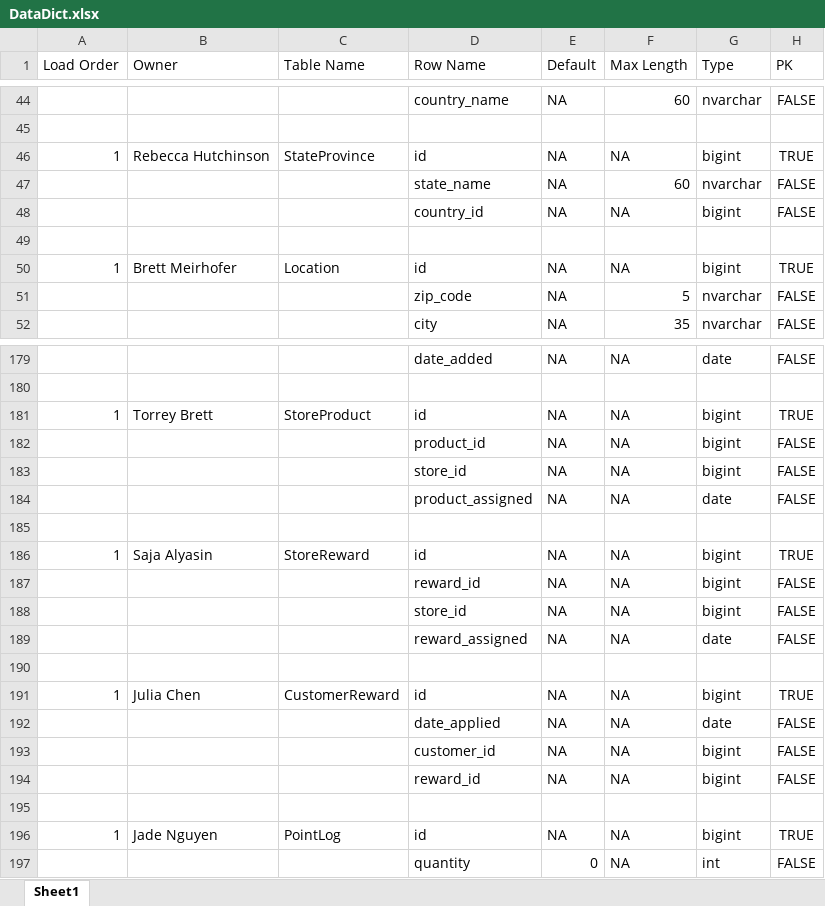
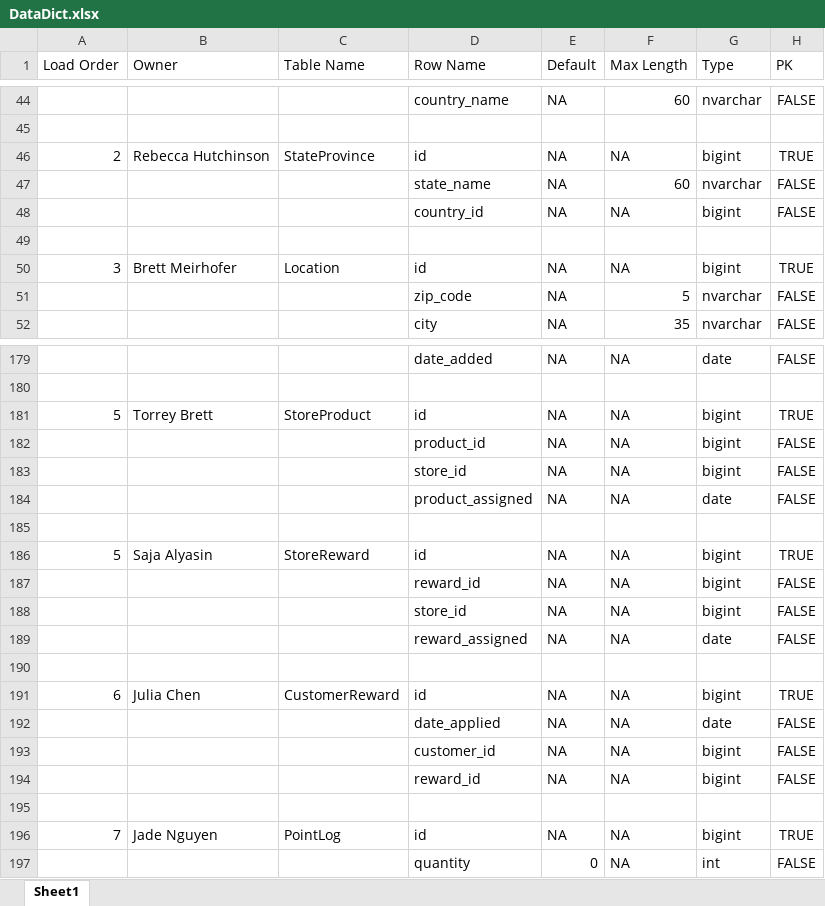
Before and after one commit to rebeccahut/TechspireProject, an Excel workbook: TechspireSite/TechspireSite/GeneratedFiles/DataDict.xlsx, sheet Sheet1, drawn as a sheet; only a part is shown, gaps mark what is left out; values as stored, in another font and other column widths than the file's, no borders; table styles not drawn; the diff covers the shown part only; the diff names each change by its address in the sheet, - before the commit and + after, or states it on an @@ line.

Commit message:
Set All Model Load Orders

```diff
--- a/TechspireSite/TechspireSite/GeneratedFiles/DataDict.xlsx (sheet Sheet1)
+++ b/TechspireSite/TechspireSite/GeneratedFiles/DataDict.xlsx (sheet Sheet1)
-A46 (Load Order): 1
+A46 (Load Order): 2
-A50 (Load Order): 1
+A50 (Load Order): 3
-A181 (Load Order): 1
+A181 (Load Order): 5
-A186 (Load Order): 1
+A186 (Load Order): 5
-A191 (Load Order): 1
+A191 (Load Order): 6
-A196 (Load Order): 1
+A196 (Load Order): 7
```
Also changed, not shown: 11 edited cells elsewhere in this sheet, 1 other file.
